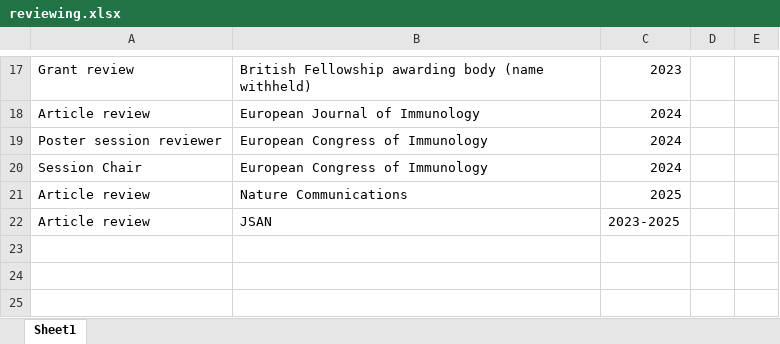
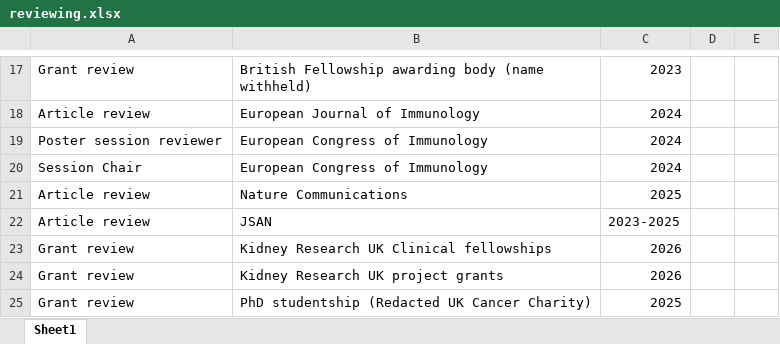
Before and after one commit to Conorisco/CV, an Excel workbook: data/reviewing.xlsx, sheet Sheet1, drawn as a sheet; only a part is shown, gaps mark what is left out; values as stored, in another font and other column widths than the file's, no borders; the diff names each change by its address in the sheet, - before the commit and + after, or states it on an @@ line.

```diff
--- a/data/reviewing.xlsx (sheet Sheet1)
+++ b/data/reviewing.xlsx (sheet Sheet1)
+row 23: Grant review | Kidney Research UK Clinical fellowships | 2026
+row 24: Grant review | Kidney Research UK project grants | 2026
+row 25: Grant review | PhD studentship (Redacted UK Cancer Charity) | 2025
```
Also changed, not shown: data/Publication details.xlsx, data/supervison.xlsx, 5 other files.
